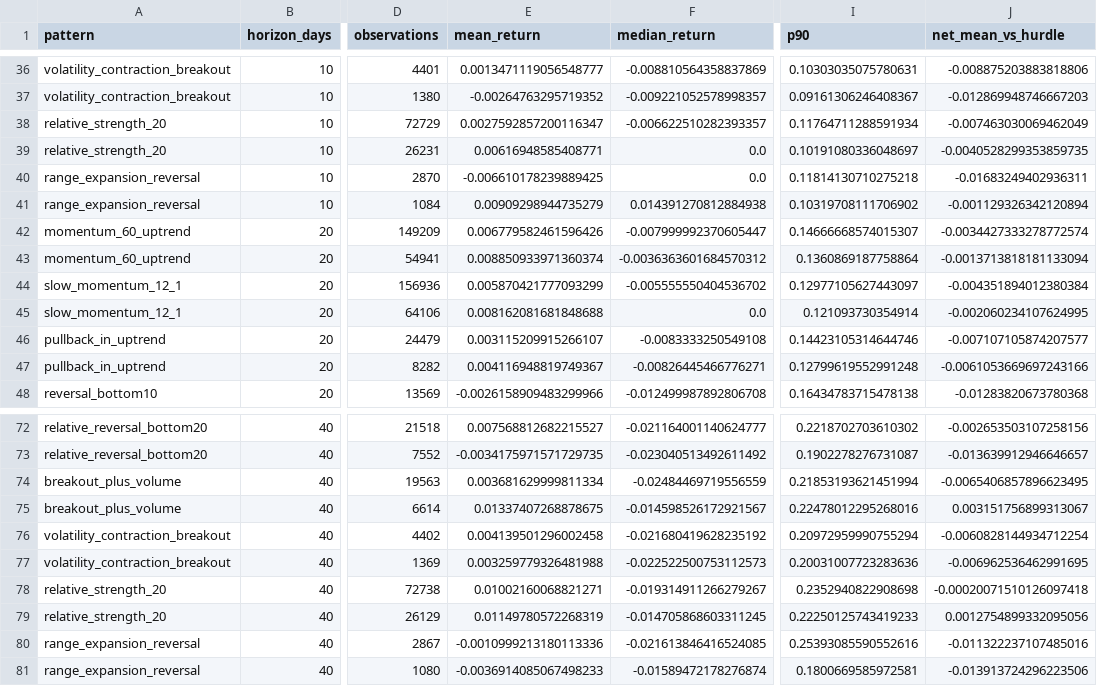
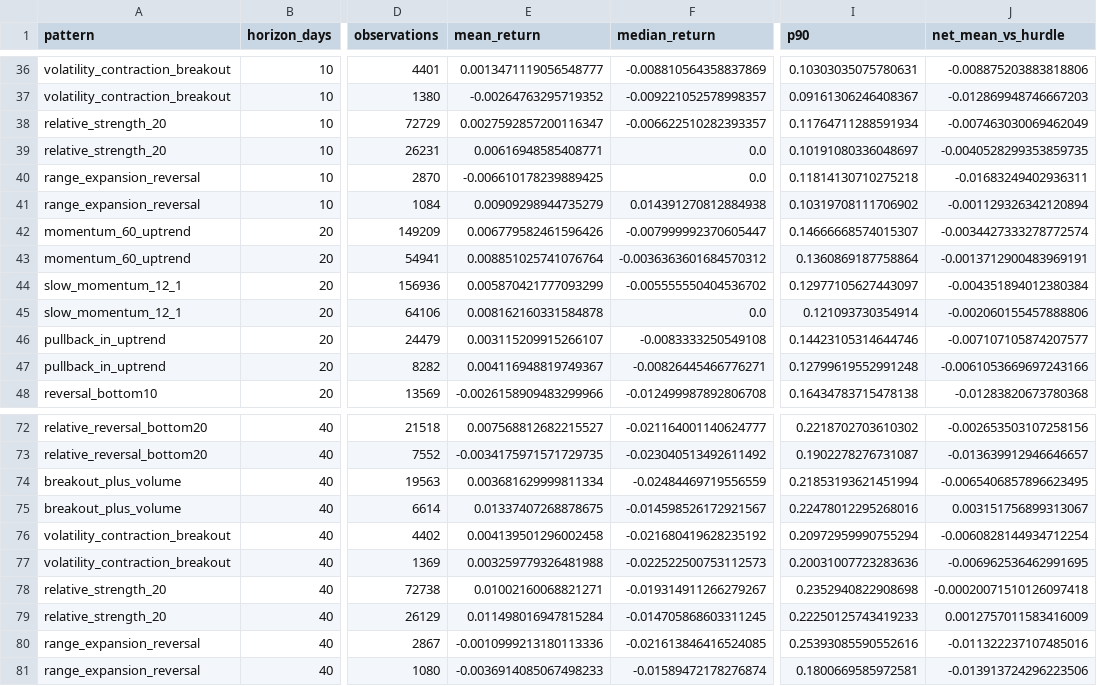
Before and after one commit to newbiezzzzz/leverage-system, a CSV file: research/results/pattern_discovery.csv, drawn as a sheet; only a part is shown, gaps mark what is left out; the diff covers the shown part only; the diff names each change by its address in the sheet, - before the commit and + after, or states it on an @@ line.

```diff
--- a/research/results/pattern_discovery.csv
+++ b/research/results/pattern_discovery.csv
-E43 (mean_return): 0.008850933971360374
+E43 (mean_return): 0.008851025741076764
-J43 (net_mean_vs_hurdle): -0.0013713818181133094
+J43 (net_mean_vs_hurdle): -0.0013712900483969191
-E45 (mean_return): 0.008162081681848688
+E45 (mean_return): 0.008162160331584878
-J45 (net_mean_vs_hurdle): -0.002060234107624995
+J45 (net_mean_vs_hurdle): -0.002060155457888806
-E79 (mean_return): 0.01149780572268319
+E79 (mean_return): 0.011498016947815284
-J79 (net_mean_vs_hurdle): 0.0012754899332095056
+J79 (net_mean_vs_hurdle): 0.0012757011583416009
```
Also changed, not shown: 22 edited cells elsewhere in this file, research/results/adaptive_improvements.csv, 6 other files.
